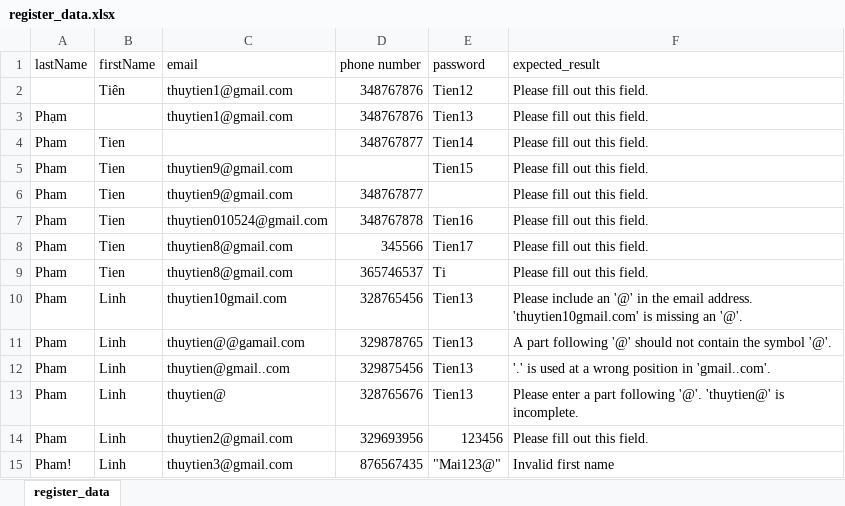
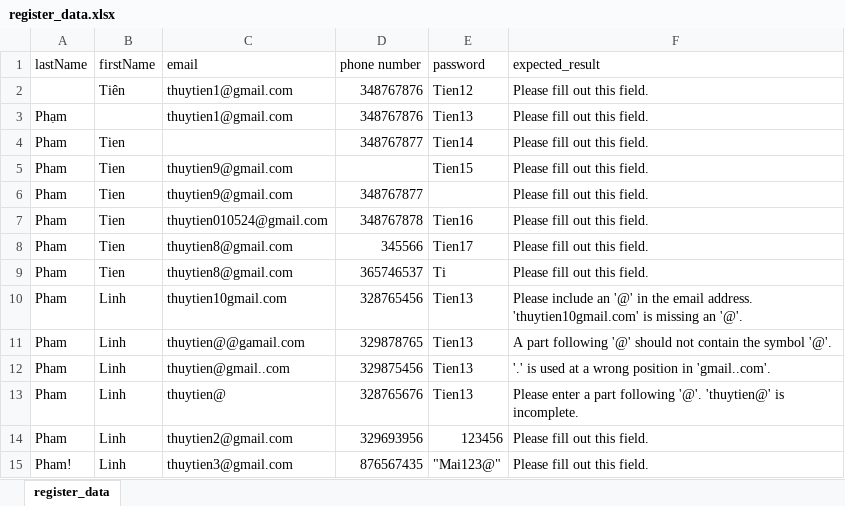
Before and after one commit to thuy-tien1525/doantotnghiep, an Excel workbook: Data/register_data.xlsx, sheet register_data, drawn as a sheet; values as stored, in another font and other column widths than the file's, no borders; the diff names each change by its address in the sheet, - before the commit and + after, or states it on an @@ line.

```diff
--- a/Data/register_data.xlsx (sheet register_data)
+++ b/Data/register_data.xlsx (sheet register_data)
-F15 (expected_result): Invalid first name
+F15 (expected_result): Please fill out this field.
```
Also changed, not shown: Data/Order_data.xlsx, Data/Search_data.xlsx, 47 other files.
